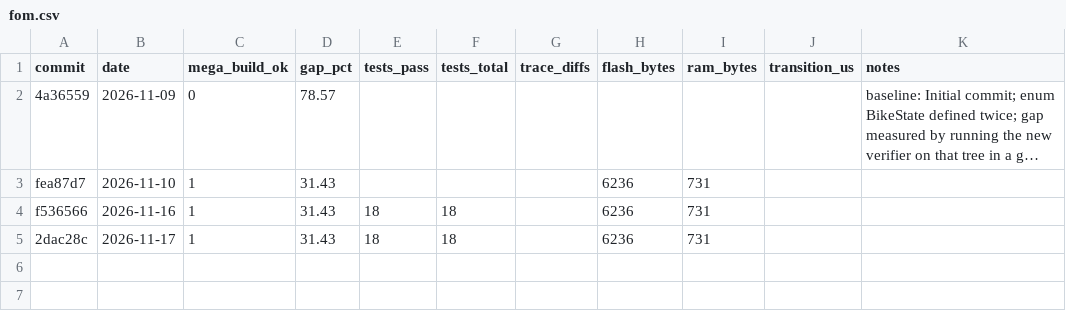
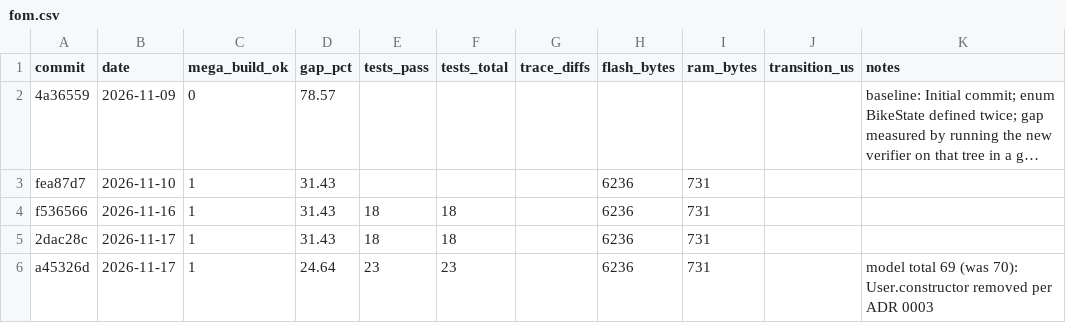
Before and after one commit to Kompaniietss/1232323, a CSV file: reports/fom.csv, drawn as a sheet; long unchanged cells end in …; the diff names each change by its address in the sheet, - before the commit and + after, or states it on an @@ line.

```diff
--- a/reports/fom.csv
+++ b/reports/fom.csv
+row 6: a45326d | 2026-11-17 | 1 | 24.64 | 23 | 23 |  | 6236 | 731 |  | model total 69 (was 70): User.constructor removed per ADR 0003
```
Also changed, not shown: 1 other file.
